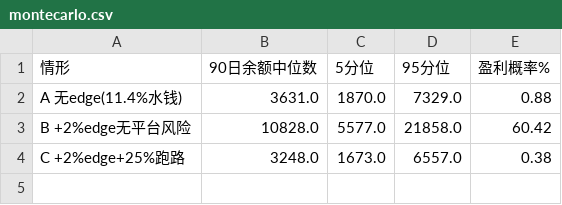
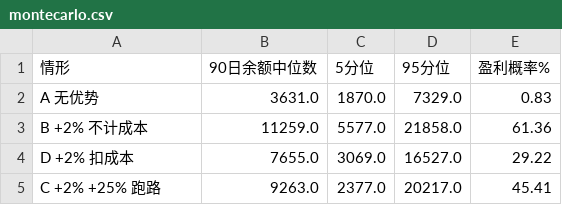
Before and after one commit to 1420970597/ai_football, a CSV file: reports/leyu-kaiyun-odds-bot-feasibility/data/montecarlo.csv, drawn as a sheet.

Commit message:
docs(reports): 重写为纯技术与经济学可行性研究（v2.0），聚焦 LLM+JEV 混合决策架构
按研究范围重新界定：只做技术可行性与经济学可行性，移除全部法律合规内容；
数据采集部分只讨论技术实现路径与工程约束。

核心内容变更：
- 系统分层架构 L1–L6，明确「L1–L4 属于你 / L5 之后由对手方裁定」这条主线
- L3 决策层（核心）：LLM + JEV 三路分流设计
  · 路径 A 确定性规则/算法（跳动检测、去水、Kelly、约束，<1ms）
  · 路径 B JEV 决策模型（微结构模式判断、价值下注门控，0.3–1.5s）
  · 路径 C LLM 慢通路（伤停抽取、异常归因、规则生成，1.5–6s，不进关键路径）
  · 9 任务 × 延迟/频率/成本三维路由矩阵，LLM 只出现在低频非结构化任务
  · JEV 定性为决策模型而非定价模型；延迟占比 <12%，模型侧优化天花板 12%
- L4 经济学算法栈（核心）：去水 → 优势估计 → 贝叶斯 shrinkage →
  分数 Kelly(λ≈0.2–0.5) → 相关性/敞口约束 → 成本摊销与执行可行性过滤
  · 明确上限：S1–S6 是「给定 p_model 之后」的最优处理，无法创造优势
- 延迟预算重做：关键路径 29.0s（LLM 进关键路径 35.0s），属于你的决策预算仅 1.8s
- 新增成本结构与摊销：月度 $1,060（$35.3/天），模型成本仅占 20%；
  摊销所需注数随单注规模与优势指数级变化，与降限额形成死亡螺旋
- 蒙特卡洛四情形：无优势 0.8% / +2% 不计成本 61.4% / 扣成本 45.4% / 叠加跑路风险 29.2%
- 图 1 改为工程视角的平台技术形态（接口面/前端/数据面 + 可对冲 vs 不可对冲）

交付：12 图 30 表；7 个 CSV；参数全部命名为常量便于替换重跑。
脚本新增 ensure_dir / safe_int 等防御性处理，避免路径与格式异常中断生成。

结论不变但论证路径完全重构：架构设计正确（可从延迟×频率×成本推导），
但优化的是负期望系统；瓶颈不在模型侧，而在定价（需 11.4% 相对优势）
与成交（5–20s 接受延迟 + 改价 + 拒单 + 基于 CLV 的降限额）两处结构约束。

```diff
--- a/reports/leyu-kaiyun-odds-bot-feasibility/data/montecarlo.csv
+++ b/reports/leyu-kaiyun-odds-bot-feasibility/data/montecarlo.csv
@@ -1,4 +1,5 @@
 情形,90日余额中位数,5分位,95分位,盈利概率%
-A 无edge(11.4%水钱),3631.0,1870.0,7329.0,0.88
-B +2%edge无平台风险,10828.0,5577.0,21858.0,60.42
-C +2%edge+25%跑路,3248.0,1673.0,6557.0,0.38
+A 无优势,3631.0,1870.0,7329.0,0.83
+B +2% 不计成本,11259.0,5577.0,21858.0,61.36
+D +2% 扣成本,7655.0,3069.0,16527.0,29.22
+C +2% +25% 跑路,9263.0,2377.0,20217.0,45.41
```
Also changed, not shown: reports/leyu-kaiyun-odds-bot-feasibility/data/feasibility_scores.csv, reports/leyu-kaiyun-odds-bot-feasibility/data/latency_budget.csv, 25 other files.
